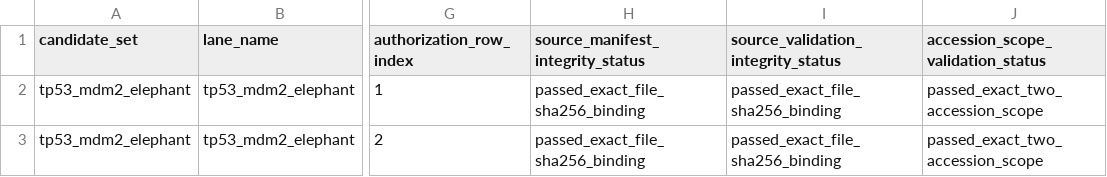
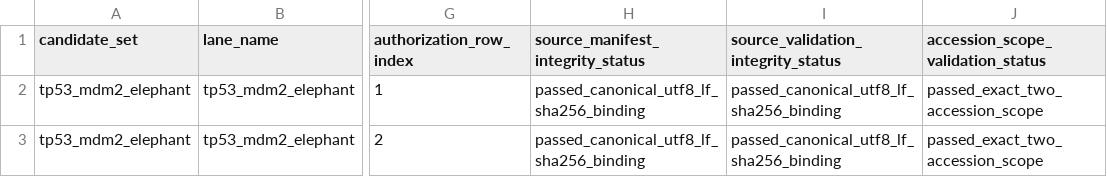
Before and after one commit to longevity-genie/longevity-port-pipelines, a CSV file: data/input/tp53_mdm2_mdm2_scoped_live_embedding_fill_authorization_validation_results.csv, drawn as a sheet; only a part is shown, gaps mark what is left out; the diff names each change by its address in the sheet, - before the commit and + after, or states it on an @@ line.

Commit message:
Make authorization hashes cross-platform

```diff
--- a/data/input/tp53_mdm2_mdm2_scoped_live_embedding_fill_authorization_validation_results.csv
+++ b/data/input/tp53_mdm2_mdm2_scoped_live_embedding_fill_authorization_validation_results.csv
-H2:H3 (source_manifest_integrity_status): passed_exact_file_sha256_binding
+H2:H3 (source_manifest_integrity_status): passed_canonical_utf8_lf_sha256_binding
-I2:I3: passed_exact_file_sha256_binding
+I2:I3: passed_canonical_utf8_lf_sha256_binding
```
Also changed, not shown: data/input/tp53_mdm2_mdm2_scoped_live_embedding_fill_authorizations.csv, 4 other files.
